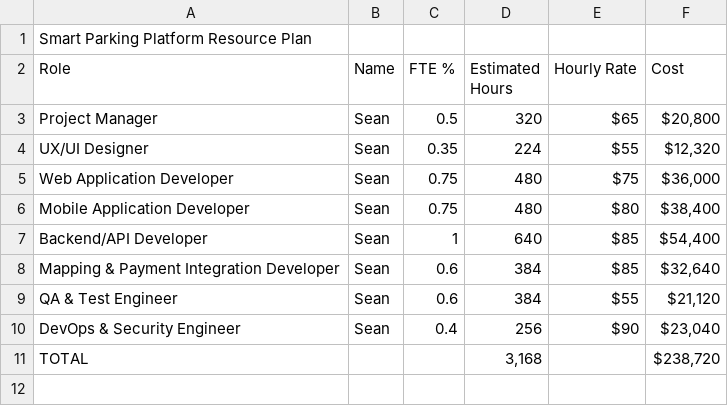
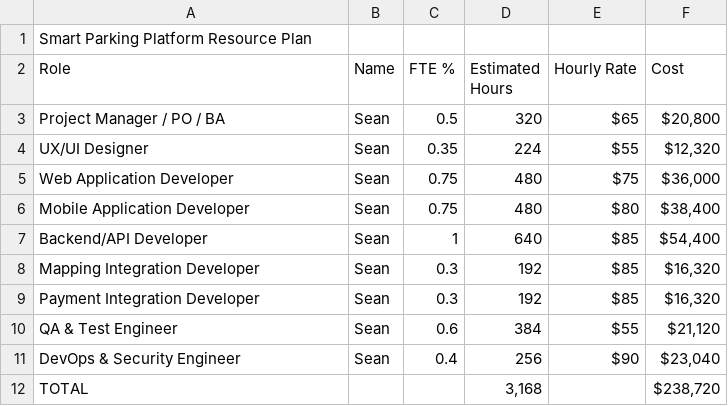
Before and after one commit to TovliHTX/CIS-4374-Semester-Project-Sean-Bar-Tal, a CSV file: Resource Cost and RACI Plans - Resource Plan(FINAL).csv (was Resource Cost and RACI Plans - Resource Plan.csv), drawn as a sheet.

```diff
--- a/Resource Cost and RACI Plans - Resource Plan.csv
+++ b/Resource Cost and RACI Plans - Resource Plan(FINAL).csv
@@ -2,3 +2,3 @@ Smart Parking Platform Resource Plan,,,,,
 Role,Name,FTE %,Estimated Hours,Hourly Rate,Cost
-Project Manager,Sean,0.5,320,$65,"$20,800"
+Project Manager / PO / BA,Sean,0.5,320,$65,"$20,800"
 UX/UI Designer,Sean,0.35,224,$55,"$12,320"
@@ -7,3 +7,4 @@ Mobile Application Developer,Sean,0.75,480,$80,"$38,400"
 Backend/API Developer,Sean,1,640,$85,"$54,400"
-Mapping & Payment Integration Developer,Sean,0.6,384,$85,"$32,640"
+Mapping Integration Developer,Sean,0.3,192,$85,"$16,320"
+Payment Integration Developer,Sean,0.3,192,$85,"$16,320"
 QA & Test Engineer,Sean,0.6,384,$55,"$21,120"
```
Also changed, not shown: Resource Cost and RACI Plans - Cost Plan(FINAL).csv, Smart Parking Communication Plan(FINAL).csv, 3 other files.
